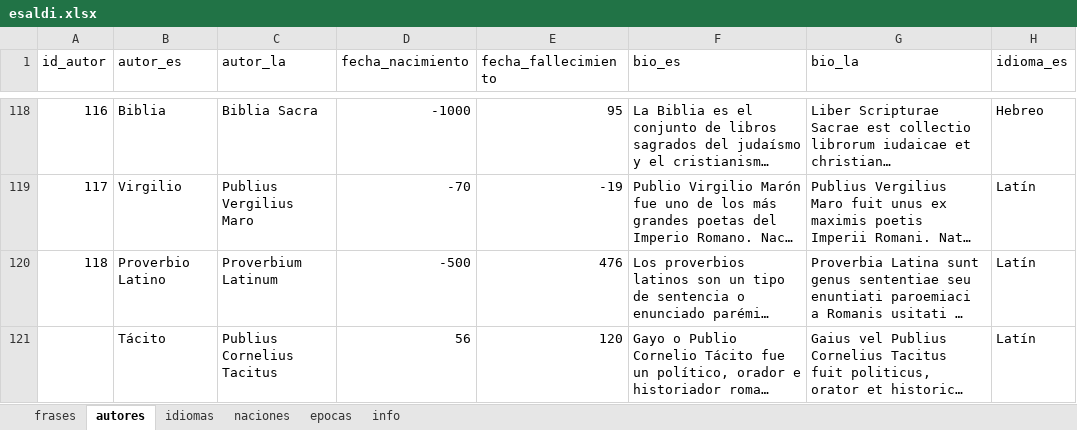
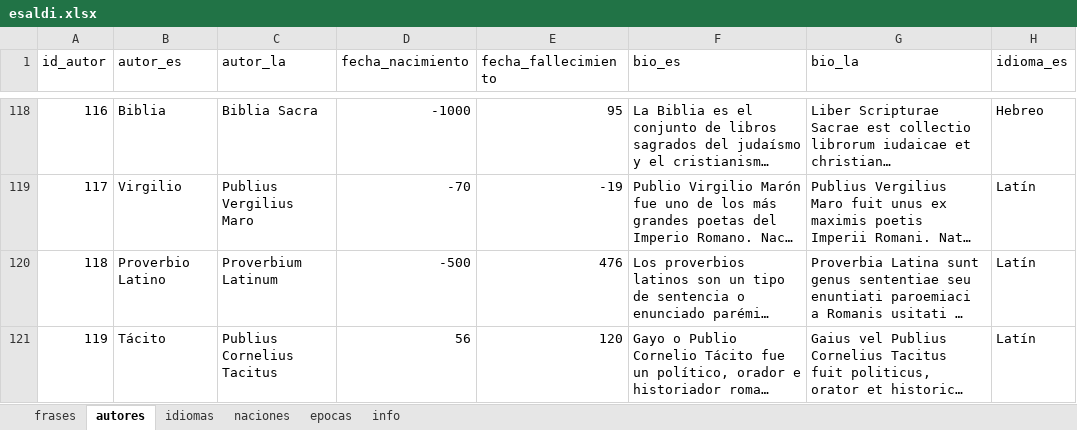
Before and after one commit to danloi2/sententia, an Excel workbook: db/esaldi.xlsx, sheet autores, drawn as a sheet; only a part is shown, gaps mark what is left out; long unchanged cells end in …; values as stored, in another font and other column widths than the file's, no borders; table styles not drawn; the diff names each change by its address in the sheet, - before the commit and + after, or states it on an @@ line.

```diff
--- a/db/esaldi.xlsx (sheet autores)
+++ b/db/esaldi.xlsx (sheet autores)
-A121 (id_autor): (empty)
+A121 (id_autor): 119
```
Also changed, not shown: sheet frases, sheet info, 2 other files.
